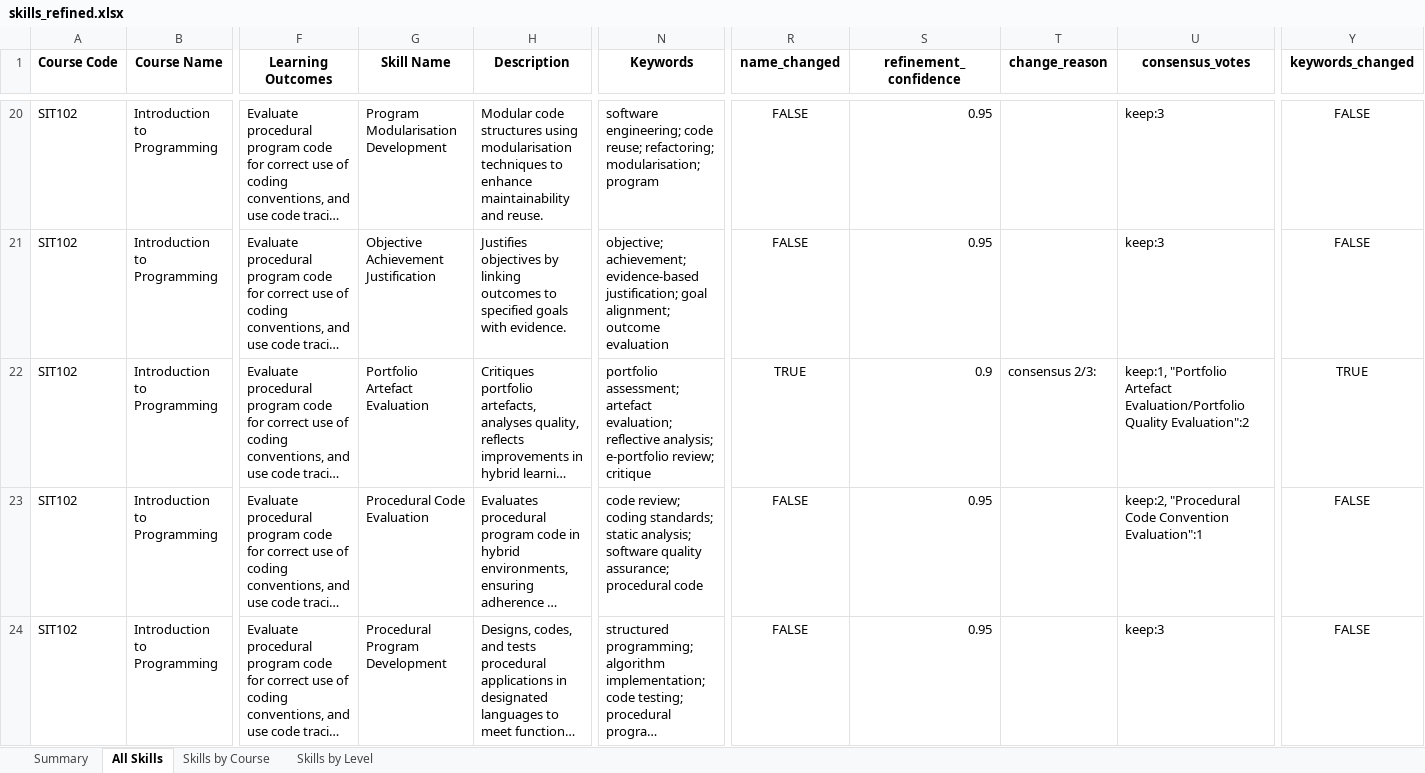
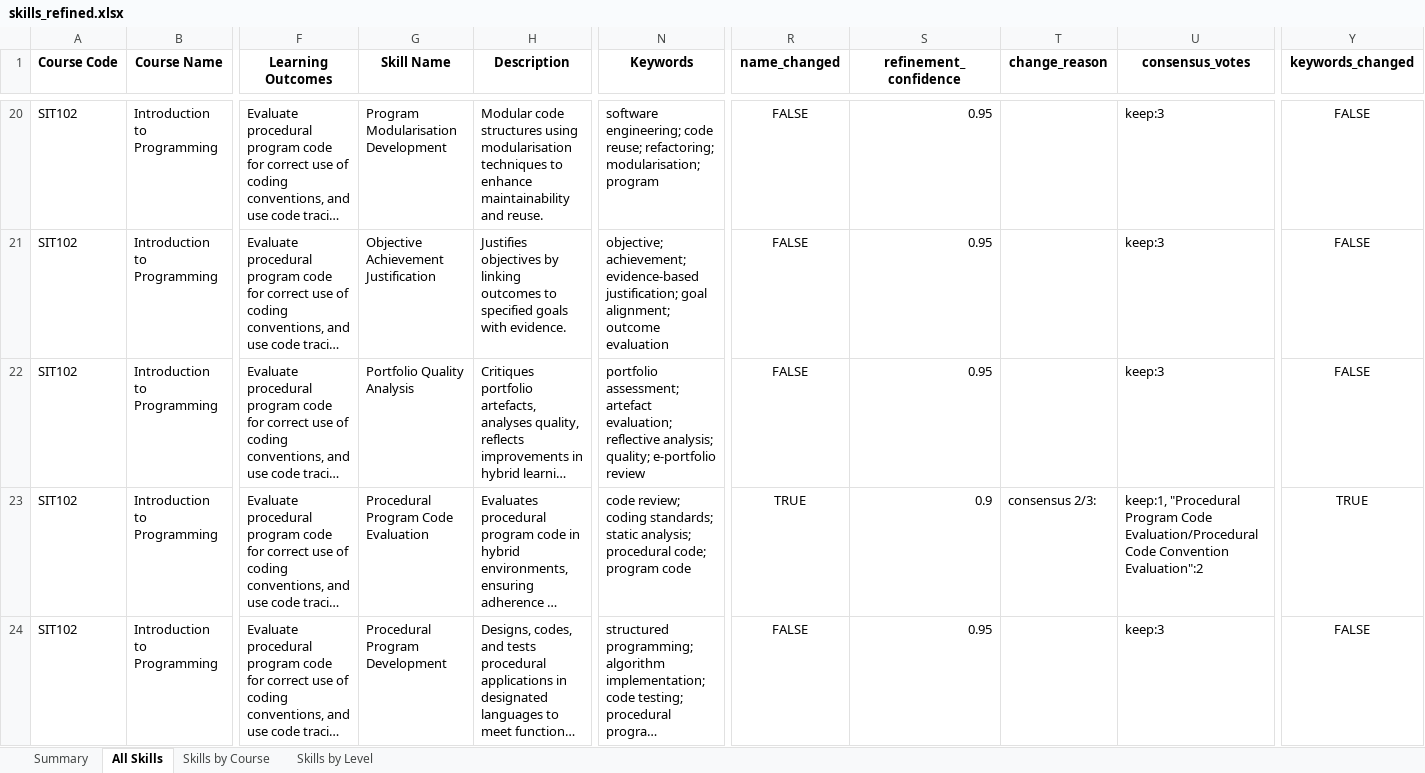
Before and after one commit to emohebi/TEMP, an Excel workbook: skills_refined.xlsx, sheet All Skills, drawn as a sheet; only a part is shown, gaps mark what is left out; long unchanged cells end in …; values as stored, in another font and other column widths than the file's, no borders; the diff covers the shown part only; the diff names each change by its address in the sheet, - before the commit and + after, or states it on an @@ line.

Commit message:
ch

```diff
--- a/skills_refined.xlsx (sheet All Skills)
+++ b/skills_refined.xlsx (sheet All Skills)
-G22 (Skill Name): Portfolio Artefact Evaluation
+G22 (Skill Name): Portfolio Quality Analysis
-N22 (Keywords): …reflective analysis; e‑portfolio review; critique
+N22 (Keywords): …reflective analysis; quality; e‑portfolio review
-R22 (name_changed): TRUE
+R22 (name_changed): FALSE
-S22 (refinement_confidence): 0.9
+S22 (refinement_confidence): 0.95
-T22 (change_reason): consensus 2/3:
+T22 (change_reason): (empty)
-U22 (consensus_votes): keep:1, "Portfolio Artefact Evaluation/Portfolio Quality Evaluation":2
+U22 (consensus_votes): keep:3
-Y22 (keywords_changed): TRUE
+Y22 (keywords_changed): FALSE
-G23 (Skill Name): Procedural Code Evaluation
+G23 (Skill Name): Procedural Program Code Evaluation
-N23 (Keywords): …static analysis; software quality assurance; procedural code
+N23 (Keywords): …static analysis; procedural code; program code
-R23 (name_changed): FALSE
+R23 (name_changed): TRUE
-S23 (refinement_confidence): 0.95
+S23 (refinement_confidence): 0.9
-T23 (change_reason): (empty)
+T23 (change_reason): consensus 2/3:
-U23 (consensus_votes): keep:2, "Procedural Code Convention Evaluation":1
+U23 (consensus_votes): keep:1, "Procedural Program Code Evaluation/Procedural Code Convention Evaluation":2
-Y23 (keywords_changed): FALSE
+Y23 (keywords_changed): TRUE
```
Also changed, not shown: 631 edited cells elsewhere in this sheet.
